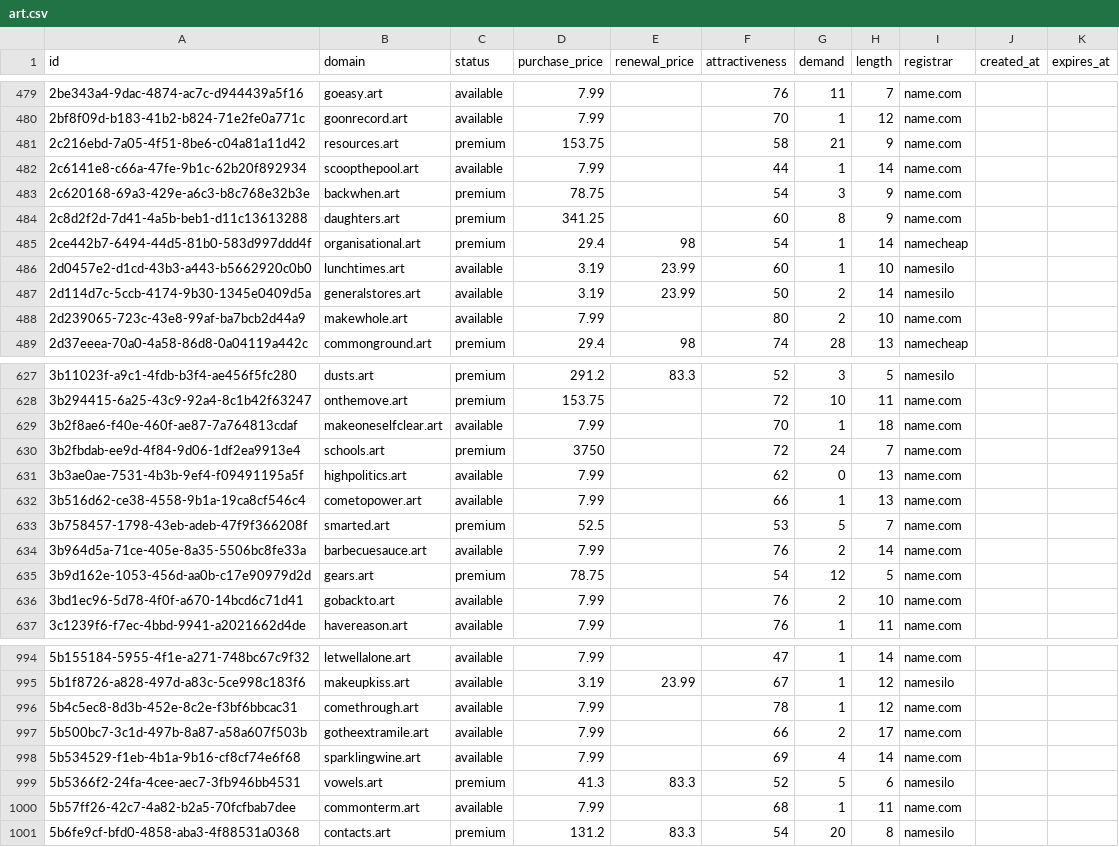
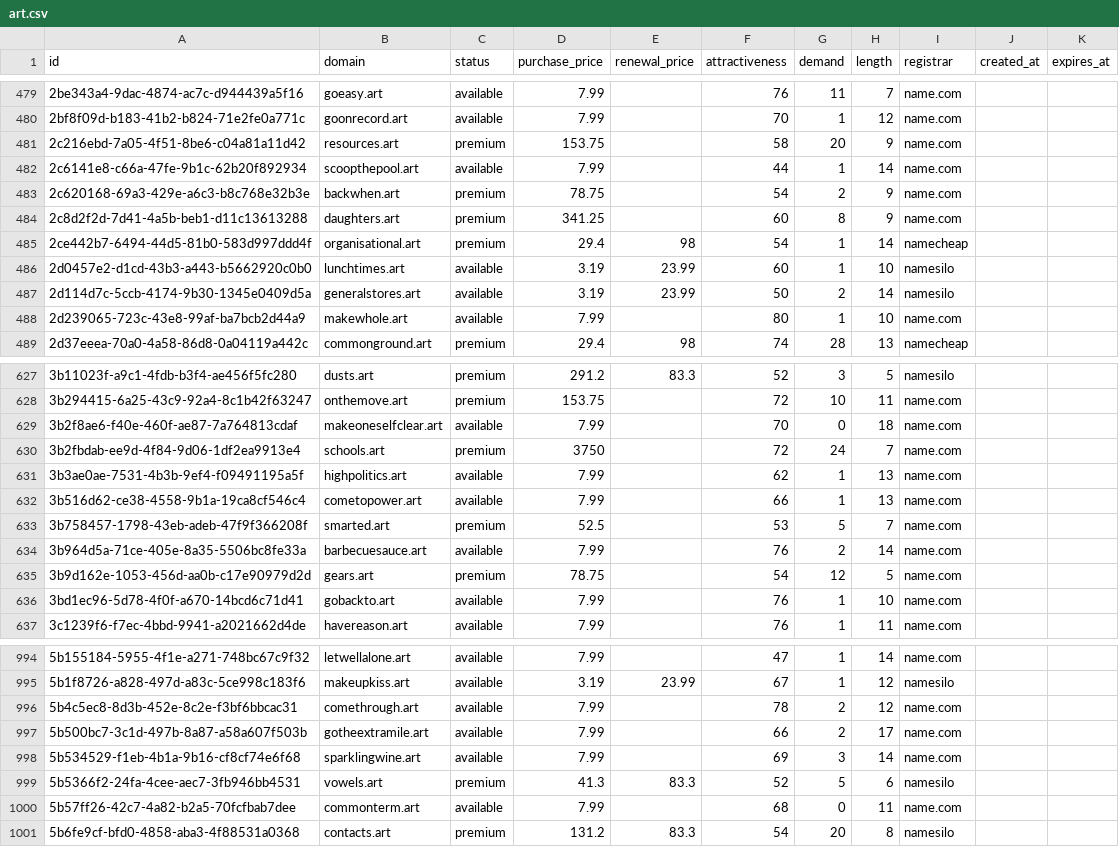
Before and after one commit to UniqueDomains/art-oneword-domains, a CSV file: art.csv, drawn as a sheet; only a part is shown, gaps mark what is left out; the diff covers the shown part only.

Commit message:
Domains update

```diff
--- a/art.csv
+++ b/art.csv
@@ -480,5 +480,5 @@ id,domain,status,purchase_price,renewal_price,attractiveness,demand,length,regis
 2bf8f09d-b183-41b2-b824-71e2fe0a771c,goonrecord.art,available,7.99,,70,1,12,name.com,,
-2c216ebd-7a05-4f51-8be6-c04a81a11d42,resources.art,premium,153.75,,58,21,9,name.com,,
+2c216ebd-7a05-4f51-8be6-c04a81a11d42,resources.art,premium,153.75,,58,20,9,name.com,,
 2c6141e8-c66a-47fe-9b1c-62b20f892934,scoopthepool.art,available,7.99,,44,1,14,name.com,,
-2c620168-69a3-429e-a6c3-b8c768e32b3e,backwhen.art,premium,78.75,,54,3,9,name.com,,
+2c620168-69a3-429e-a6c3-b8c768e32b3e,backwhen.art,premium,78.75,,54,2,9,name.com,,
 2c8d2f2d-7d41-4a5b-beb1-d11c13613288,daughters.art,premium,341.25,,60,8,9,name.com,,
@@ -487,3 +487,3 @@ id,domain,status,purchase_price,renewal_price,attractiveness,demand,length,regis
 2d114d7c-5ccb-4174-9b30-1345e0409d5a,generalstores.art,available,3.19,23.99,50,2,14,namesilo,,
-2d239065-723c-43e8-99af-ba7bcb2d44a9,makewhole.art,available,7.99,,80,2,10,name.com,,
+2d239065-723c-43e8-99af-ba7bcb2d44a9,makewhole.art,available,7.99,,80,1,10,name.com,,
 2d37eeea-70a0-4a58-86d8-0a04119a442c,commonground.art,premium,29.4,98,74,28,13,namecheap,,
@@ -628,5 +628,5 @@ id,domain,status,purchase_price,renewal_price,attractiveness,demand,length,regis
 3b294415-6a25-43c9-92a4-8c1b42f63247,onthemove.art,premium,153.75,,72,10,11,name.com,,
-3b2f8ae6-f40e-460f-ae87-7a764813cdaf,makeoneselfclear.art,available,7.99,,70,1,18,name.com,,
+3b2f8ae6-f40e-460f-ae87-7a764813cdaf,makeoneselfclear.art,available,7.99,,70,0,18,name.com,,
 3b2fbdab-ee9d-4f84-9d06-1df2ea9913e4,schools.art,premium,3750,,72,24,7,name.com,,
-3b3ae0ae-7531-4b3b-9ef4-f09491195a5f,highpolitics.art,available,7.99,,62,0,13,name.com,,
+3b3ae0ae-7531-4b3b-9ef4-f09491195a5f,highpolitics.art,available,7.99,,62,1,13,name.com,,
 3b516d62-ce38-4558-9b1a-19ca8cf546c4,cometopower.art,available,7.99,,66,1,13,name.com,,
@@ -635,3 +635,3 @@ id,domain,status,purchase_price,renewal_price,attractiveness,demand,length,regis
 3b9d162e-1053-456d-aa0b-c17e90979d2d,gears.art,premium,78.75,,54,12,5,name.com,,
-3bd1ec96-5d78-4f0f-a670-14bcd6c71d41,gobackto.art,available,7.99,,76,2,10,name.com,,
+3bd1ec96-5d78-4f0f-a670-14bcd6c71d41,gobackto.art,available,7.99,,76,1,10,name.com,,
 3c1239f6-f7ec-4bbd-9941-a2021662d4de,havereason.art,available,7.99,,76,1,11,name.com,,
@@ -995,7 +995,7 @@ id,domain,status,purchase_price,renewal_price,attractiveness,demand,length,regis
 5b1f8726-a828-497d-a83c-5ce998c183f6,makeupkiss.art,available,3.19,23.99,67,1,12,namesilo,,
-5b4c5ec8-8d3b-452e-8c2e-f3bf6bbcac31,comethrough.art,available,7.99,,78,1,12,name.com,,
+5b4c5ec8-8d3b-452e-8c2e-f3bf6bbcac31,comethrough.art,available,7.99,,78,2,12,name.com,,
 5b500bc7-3c1d-497b-8a87-a58a607f503b,gotheextramile.art,available,7.99,,66,2,17,name.com,,
-5b534529-f1eb-4b1a-9b16-cf8cf74e6f68,sparklingwine.art,available,7.99,,69,4,14,name.com,,
+5b534529-f1eb-4b1a-9b16-cf8cf74e6f68,sparklingwine.art,available,7.99,,69,3,14,name.com,,
 5b5366f2-24fa-4cee-aec7-3fb946bb4531,vowels.art,premium,41.3,83.3,52,5,6,namesilo,,
-5b57ff26-42c7-4a82-b2a5-70fcfbab7dee,commonterm.art,available,7.99,,68,1,11,name.com,,
+5b57ff26-42c7-4a82-b2a5-70fcfbab7dee,commonterm.art,available,7.99,,68,0,11,name.com,,
 5b6fe9cf-bfd0-4858-aba3-4f88531a0368,contacts.art,premium,131.2,83.3,54,20,8,namesilo,,
```
Also changed, not shown: 46 edited cells elsewhere in this file, 4 other files.
